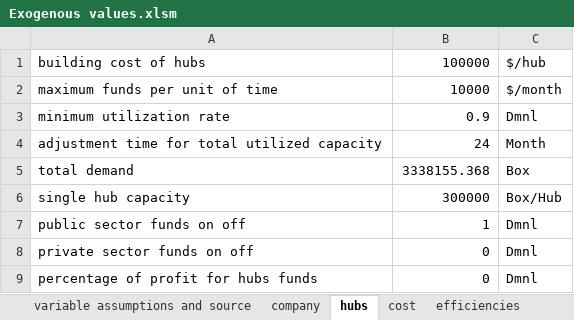
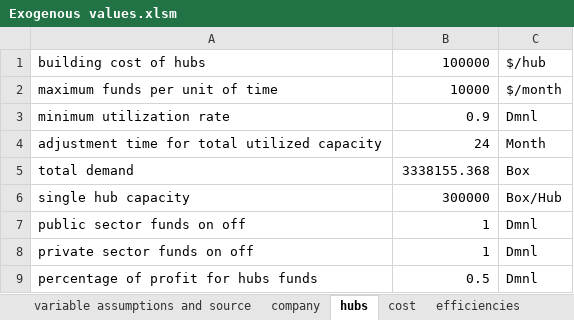
Before and after one commit to andrukth/HubsModel, an Excel workbook: Exogenous values.xlsm, sheet hubs, drawn as a sheet; values as stored, in another font and other column widths than the file's, no borders; the diff names each change by its address in the sheet, - before the commit and + after, or states it on an @@ line.

```diff
--- a/Exogenous values.xlsm (sheet hubs)
+++ b/Exogenous values.xlsm (sheet hubs)
-B8: 0
+B8: 1
-B9: 0
+B9: 0.5
```
Also changed, not shown: sheet scenarios, 2 other files.
